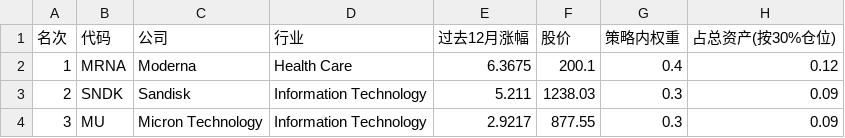
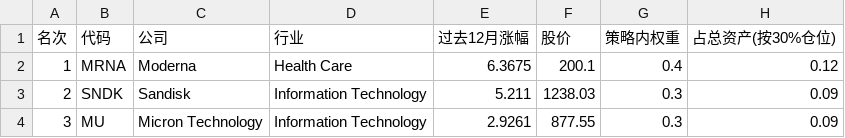
Before and after one commit to dear202606-star/trade, a CSV file: output/current_picks.csv, drawn as a sheet.

```diff
--- a/output/current_picks.csv
+++ b/output/current_picks.csv
@@ -3,2 +3,2 @@
 2,SNDK,Sandisk,Information Technology,5.211,1238.03,0.3,0.09
-3,MU,Micron Technology,Information Technology,2.9217,877.55,0.3,0.09
+3,MU,Micron Technology,Information Technology,2.9261,877.55,0.3,0.09
```
Also changed, not shown: output/current_picks_full.csv, 6 other files.
